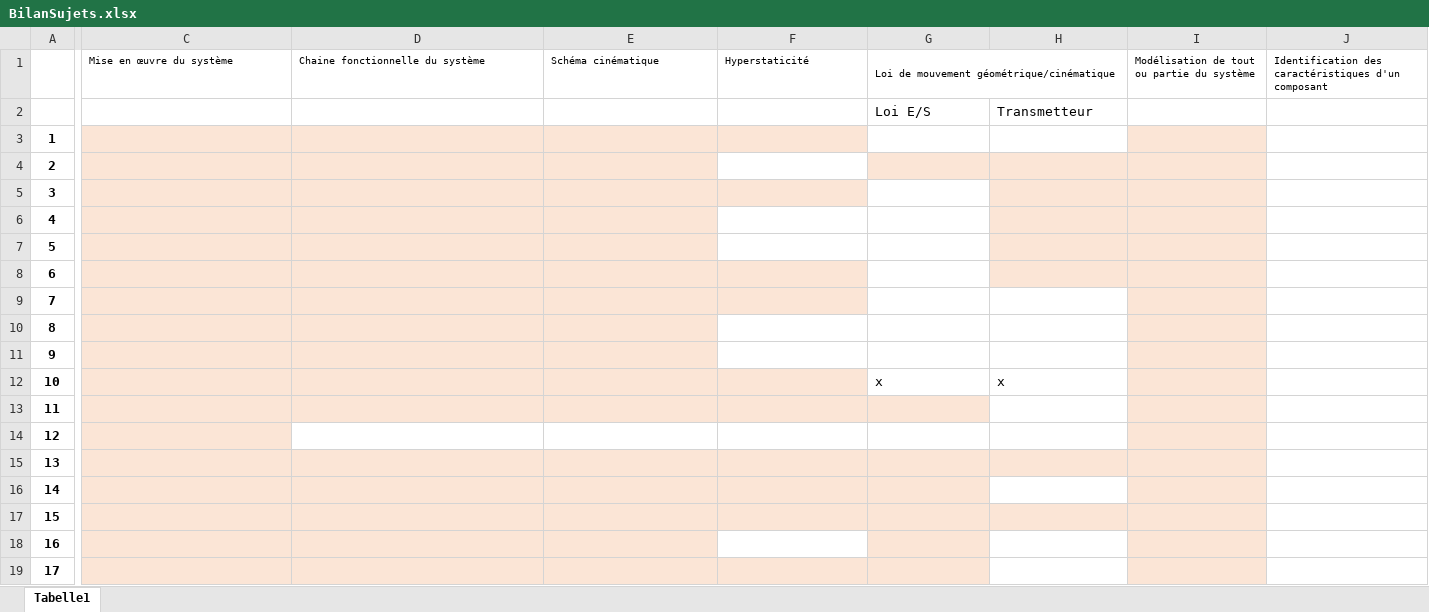
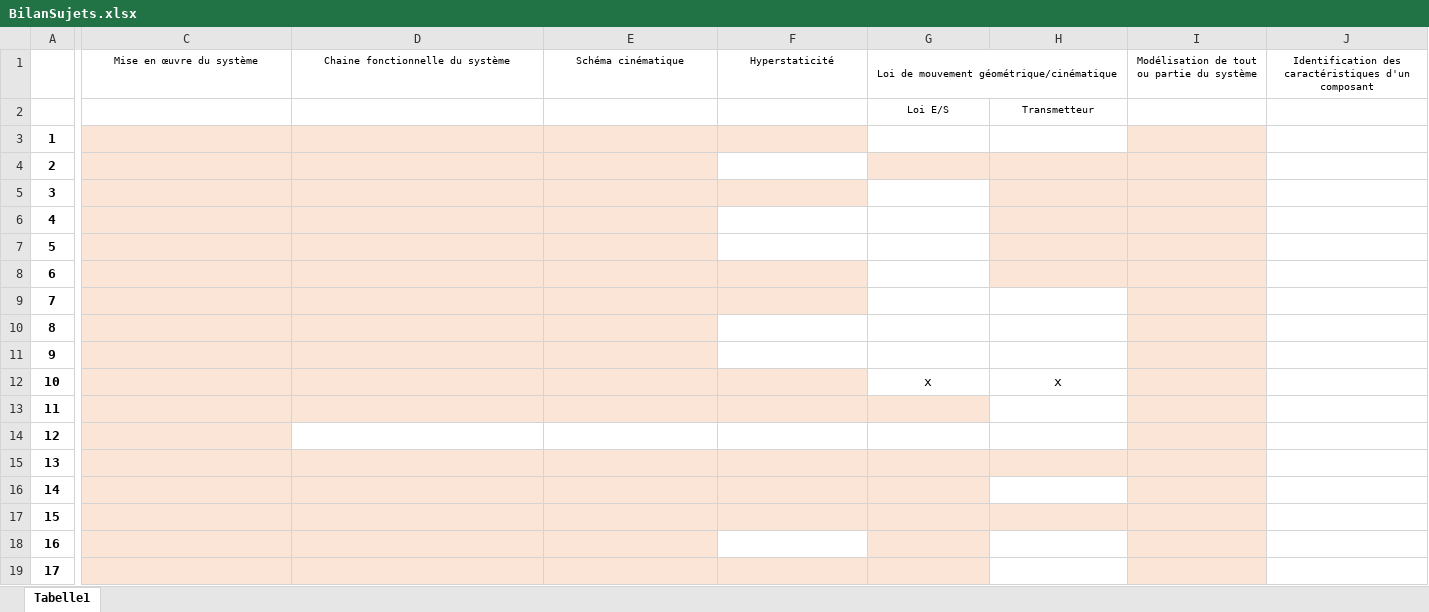
Before and after one commit to xpessoles/TP_Sujets, an Excel workbook: BilanSujets.xlsx, sheet Tabelle1, drawn as a sheet; only a part is shown, gaps mark what is left out; values as stored, in another font and other column widths than the file's, no borders; the diff covers the shown part only; the diff names each change by its address in the sheet, - before the commit and + after, or states it on an @@ line.

Commit message:
Update BilanSujets.xlsx

```diff
--- a/BilanSujets.xlsx (sheet Tabelle1)
+++ b/BilanSujets.xlsx (sheet Tabelle1)
-C1:G1 alignment: left
+C1:G1 alignment: center
-I1:J1 alignment: left
+I1:J1 alignment: center
-G2:H2 alignment: left
+G2:H2 alignment: center, text size: smaller
-G12:H12 alignment: left
+G12:H12 alignment: center
```
Also changed, not shown: cell formats elsewhere in this sheet.
